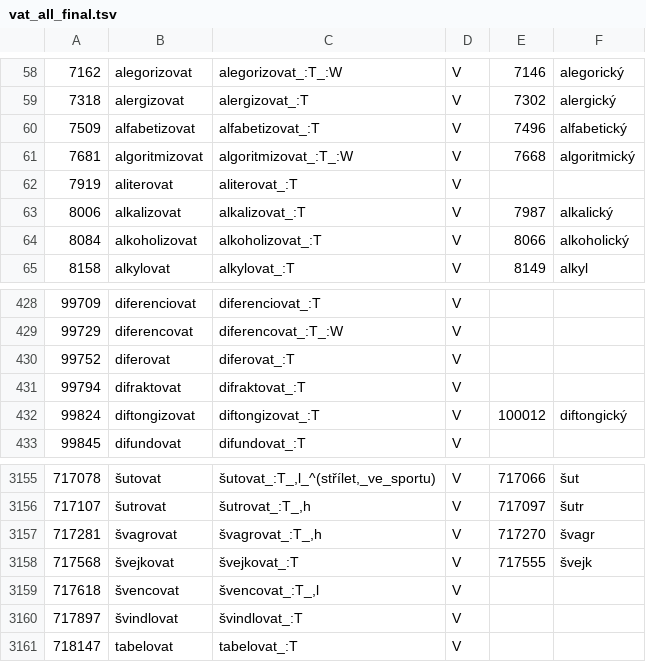
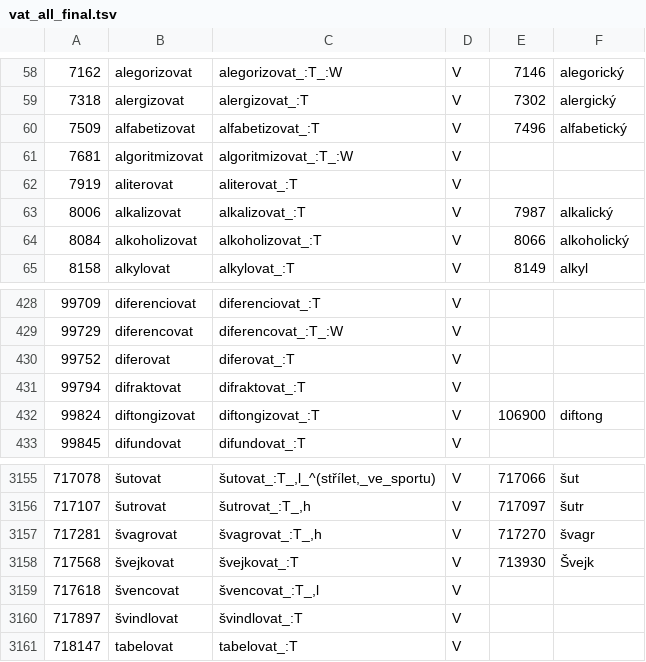
Before and after one commit to vidraj/derinet, a TSV file: data/annotations/cs/2017_11_ace_ie_sky_vat/vat_all_final.tsv, drawn as a sheet; only a part is shown, gaps mark what is left out.

Commit message:
final postprocessing of annotaded data for release 1.6

```diff
--- a/data/annotations/cs/2017_11_ace_ie_sky_vat/vat_all_final.tsv
+++ b/data/annotations/cs/2017_11_ace_ie_sky_vat/vat_all_final.tsv
@@ -60,3 +60,3 @@
 7509	alfabetizovat	alfabetizovat_:T	V	7496	alfabetický
-7681	algoritmizovat	algoritmizovat_:T_:W	V	7668	algoritmický
+7681	algoritmizovat	algoritmizovat_:T_:W	V		
 7919	aliterovat	aliterovat_:T	V		
@@ -431,3 +431,3 @@
 99794	difraktovat	difraktovat_:T	V		
-99824	diftongizovat	diftongizovat_:T	V	100012	diftongický
+99824	diftongizovat	diftongizovat_:T	V	106900	diftong
 99845	difundovat	difundovat_:T	V		
@@ -3157,3 +3157,3 @@
 717281	švagrovat	švagrovat_:T_,h	V	717270	švagr
-717568	švejkovat	švejkovat_:T	V	717555	švejk
+717568	švejkovat	švejkovat_:T	V	713930	Švejk
 717618	švencovat	švencovat_:T_,l	V		
```
Also changed, not shown: data/annotations/cs/2017_11_ace_ie_sky_vat/sky_all_final.tsv, data/annotations/cs/2018_04_wiktionary/hand-annotated/der0001-1000.tsv, 8 other files.
